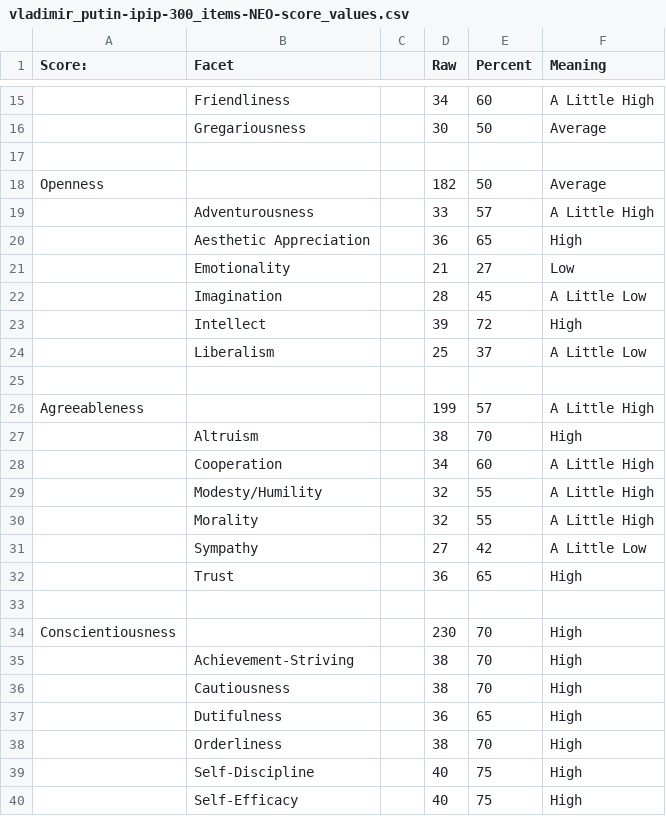
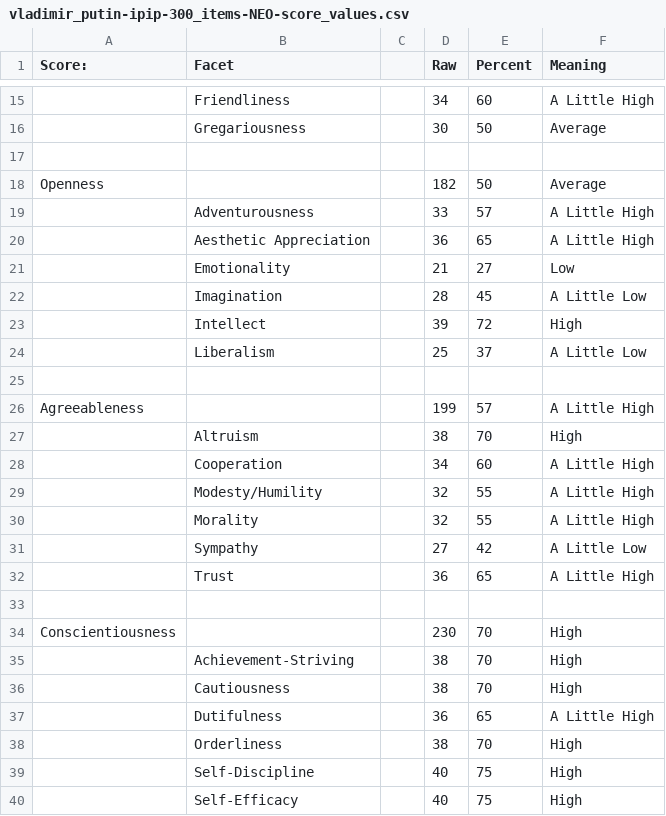
Before and after one commit to tomwhartung/five_factor_model, a CSV file: results/famous/vladimir_putin-ipip-300_items-NEO-score_values.csv, drawn as a sheet; only a part is shown, gaps mark what is left out.

Commit message:
Updating the formulas caused a few minor changes in vladimir_putin-ipip-300_items-NEO-score_values.csv .

```diff
--- a/results/famous/vladimir_putin-ipip-300_items-NEO-score_values.csv
+++ b/results/famous/vladimir_putin-ipip-300_items-NEO-score_values.csv
@@ -19,3 +19,3 @@ Openness ,,,182,50,Average
 ,Adventurousness,,33,57,A Little High
-,Aesthetic Appreciation,,36,65,High
+,Aesthetic Appreciation,,36,65,A Little High
 ,Emotionality,,21,27,Low
@@ -31,3 +31,3 @@ Agreeableness,,,199,57,A Little High
 ,Sympathy,,27,42,A Little Low
-,Trust,,36,65,High
+,Trust,,36,65,A Little High
 ,,,,,
@@ -36,3 +36,3 @@ Conscientiousness ,,,230,70,High
 ,Cautiousness,,38,70,High
-,Dutifulness,,36,65,High
+,Dutifulness,,36,65,A Little High
 ,Orderliness,,38,70,High
```
